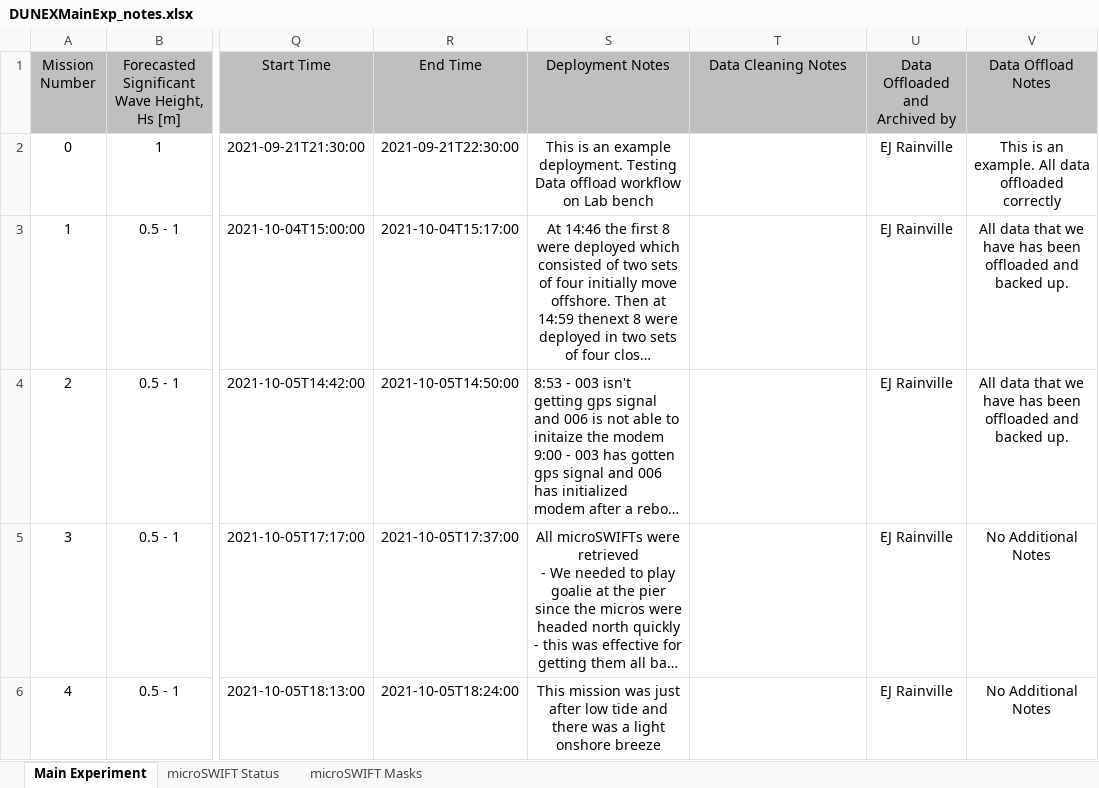
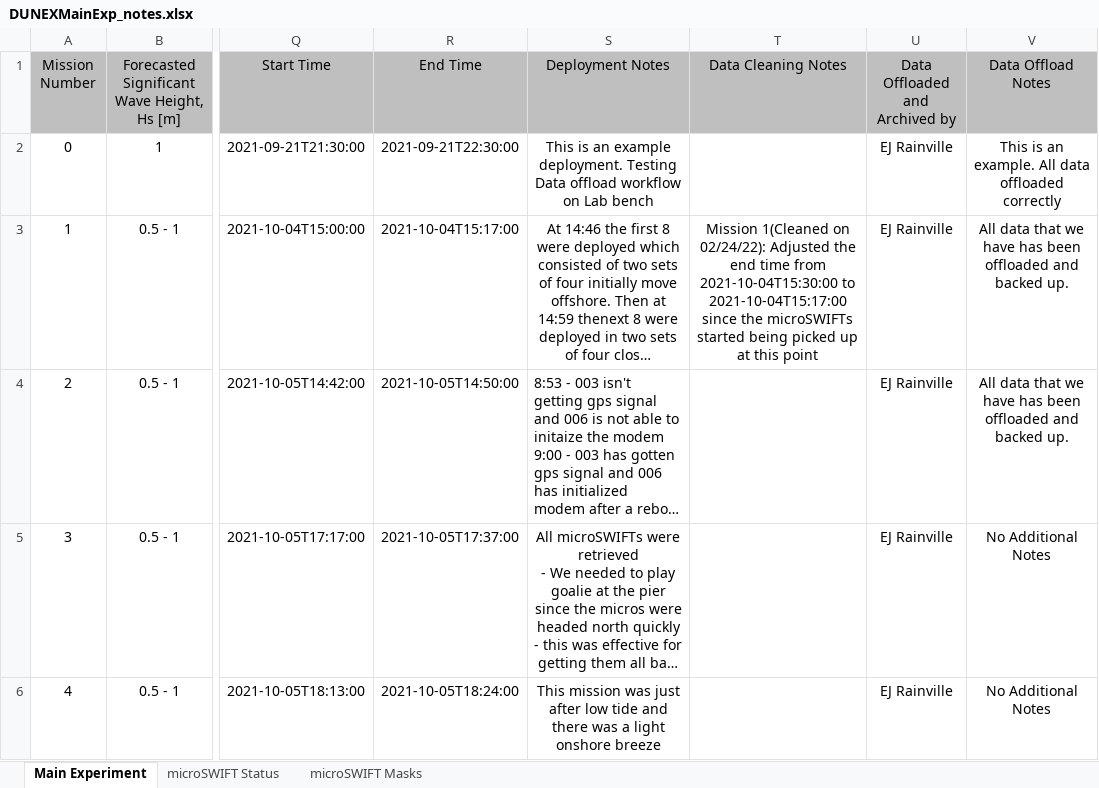
Before and after one commit to SASlabgroup/DUNEXMainExp, an Excel workbook: DUNEXMainExp_notes.xlsx, sheet Main Experiment, drawn as a sheet; only a part is shown, gaps mark what is left out; long unchanged cells end in …; values as stored, in another font and other column widths than the file's, no borders; conditional formats not drawn; the diff names each change by its address in the sheet, - before the commit and + after, or states it on an @@ line.

Commit message:
adds data cleaning notes to the final netCDF build

```diff
--- a/DUNEXMainExp_notes.xlsx (sheet Main Experiment)
+++ b/DUNEXMainExp_notes.xlsx (sheet Main Experiment)
-T3 (Data Cleaning Notes): (empty)
+T3 (Data Cleaning Notes): Mission 1(Cleaned on 02/24/22): Adjusted the end time from 2021-10-04T15:30:00 to 2021-10-04T15:17:00 since the microSWIFTs started being picked up at this point
```
Also changed, not shown: 2 other files.
